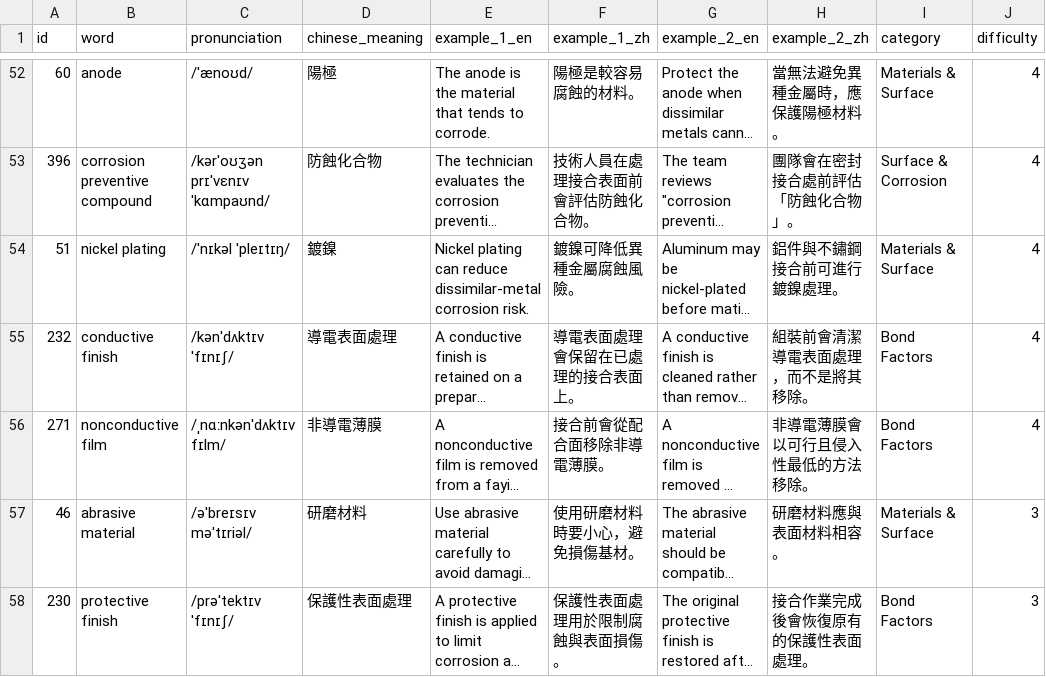
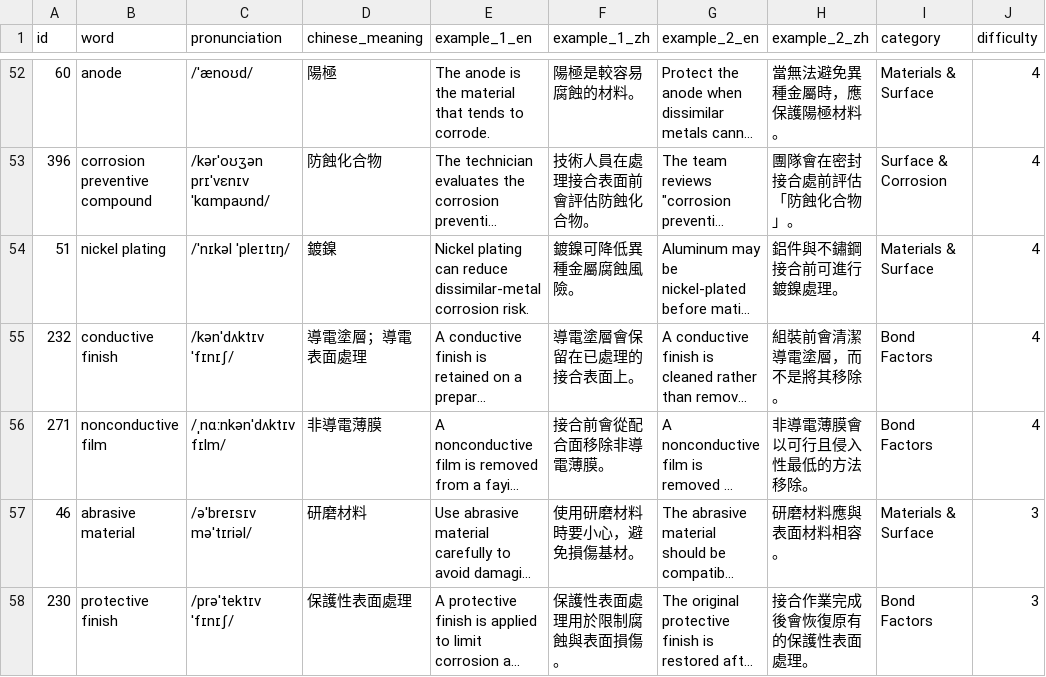
Before and after one commit to Aix-Xquall/EVD_Vocabulary, a CSV file: vocabulary/MSFC-HDBK-3697_05-2_表面與腐蝕.csv, drawn as a sheet; only a part is shown, gaps mark what is left out; long unchanged cells end in …; the diff names each change by its address in the sheet, - before the commit and + after, or states it on an @@ line.

```diff
--- a/vocabulary/MSFC-HDBK-3697_05-2_表面與腐蝕.csv
+++ b/vocabulary/MSFC-HDBK-3697_05-2_表面與腐蝕.csv
-D55 (chinese_meaning): 導電表面處理
+D55 (chinese_meaning): 導電塗層；導電表面處理
-F55 (example_1_zh): 導電表面處理會保留在已處理的接合表面上。
+F55 (example_1_zh): 導電塗層會保留在已處理的接合表面上。
-H55 (example_2_zh): 組裝前會清潔導電表面處理，而不是將其移除。
+H55 (example_2_zh): 組裝前會清潔導電塗層，而不是將其移除。
```
Also changed, not shown: 15 other files.
